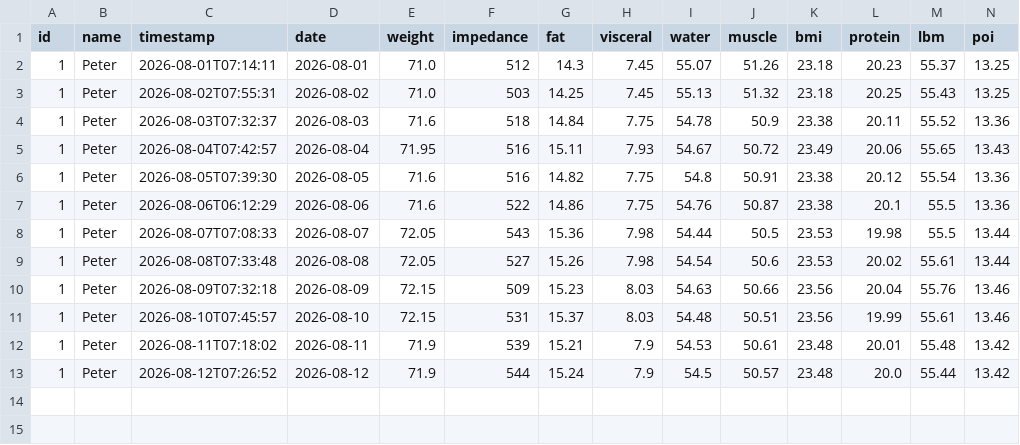
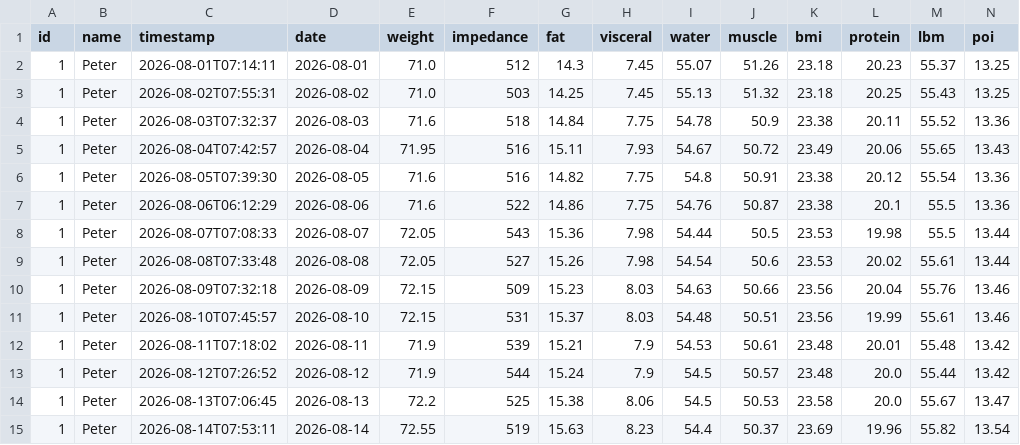
Before and after one commit to zibous/hc_scale, a CSV file: data/history/peter/2026-08.csv, drawn as a sheet.

```diff
--- a/data/history/peter/2026-08.csv
+++ b/data/history/peter/2026-08.csv
@@ -13 +13,3 @@ id;name;timestamp;date;weight;impedance;fat;visceral;water;muscle;bmi;protein;lb
 1;Peter;2026-08-12T07:26:52;2026-08-12;71.9;544;15.24;7.9;54.5;50.57;23.48;20.0;55.44;13.42
+1;Peter;2026-08-13T07:06:45;2026-08-13;72.2;525;15.38;8.06;54.5;50.53;23.58;20.0;55.67;13.47
+1;Peter;2026-08-14T07:53:11;2026-08-14;72.55;519;15.63;8.23;54.4;50.37;23.69;19.96;55.82;13.54
```
Also changed, not shown: data/history/reni/2026-08.csv, 2 other files.
